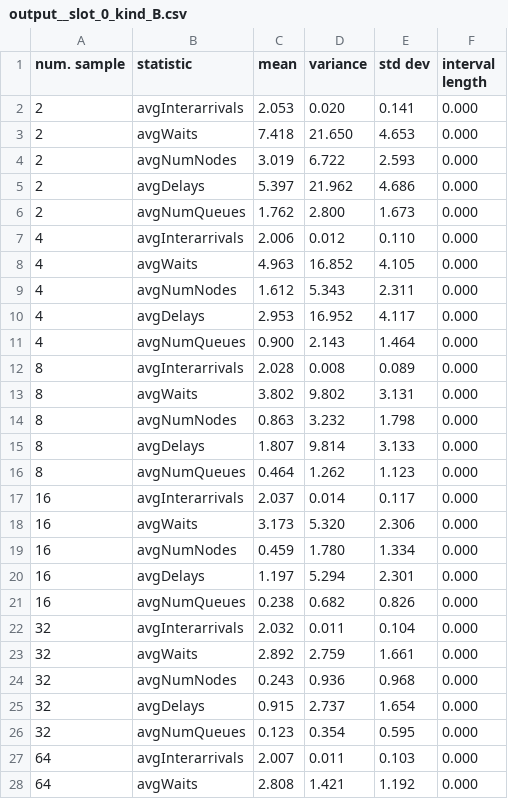
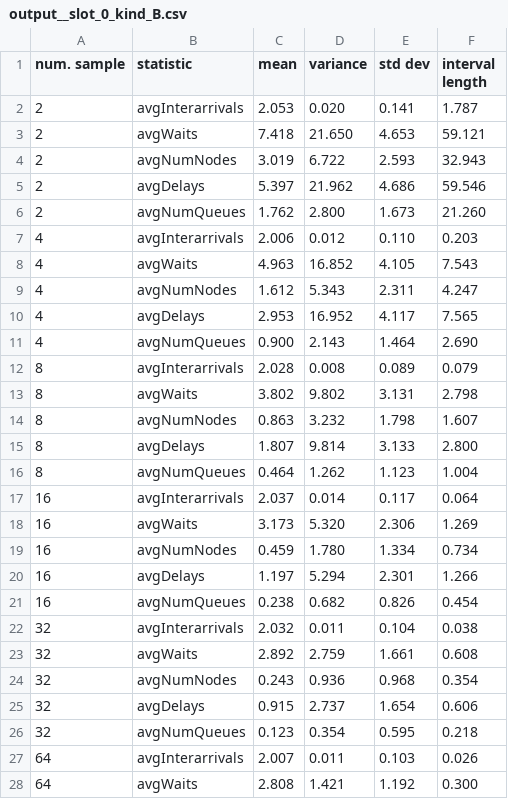
Before and after one commit to lucaMastro/PMCSN-simulation, a CSV file: output/output__slot_0_kind_B.csv, drawn as a sheet; only a part is shown; the diff covers the shown part only.

Commit message:
computed confidence interval

```diff
--- a/output/output__slot_0_kind_B.csv
+++ b/output/output__slot_0_kind_B.csv
@@ -1,28 +1,28 @@
 num. sample,statistic,mean,variance,std dev,interval length
-2,avgInterarrivals,2.053,0.020,0.141,0.000
-2,avgWaits,7.418,21.650,4.653,0.000
-2,avgNumNodes,3.019,6.722,2.593,0.000
-2,avgDelays,5.397,21.962,4.686,0.000
-2,avgNumQueues,1.762,2.800,1.673,0.000
-4,avgInterarrivals,2.006,0.012,0.110,0.000
-4,avgWaits,4.963,16.852,4.105,0.000
-4,avgNumNodes,1.612,5.343,2.311,0.000
-4,avgDelays,2.953,16.952,4.117,0.000
-4,avgNumQueues,0.900,2.143,1.464,0.000
-8,avgInterarrivals,2.028,0.008,0.089,0.000
-8,avgWaits,3.802,9.802,3.131,0.000
-8,avgNumNodes,0.863,3.232,1.798,0.000
-8,avgDelays,1.807,9.814,3.133,0.000
-8,avgNumQueues,0.464,1.262,1.123,0.000
-16,avgInterarrivals,2.037,0.014,0.117,0.000
-16,avgWaits,3.173,5.320,2.306,0.000
-16,avgNumNodes,0.459,1.780,1.334,0.000
-16,avgDelays,1.197,5.294,2.301,0.000
-16,avgNumQueues,0.238,0.682,0.826,0.000
-32,avgInterarrivals,2.032,0.011,0.104,0.000
-32,avgWaits,2.892,2.759,1.661,0.000
-32,avgNumNodes,0.243,0.936,0.968,0.000
-32,avgDelays,0.915,2.737,1.654,0.000
-32,avgNumQueues,0.123,0.354,0.595,0.000
-64,avgInterarrivals,2.007,0.011,0.103,0.000
-64,avgWaits,2.808,1.421,1.192,0.000
+2,avgInterarrivals,2.053,0.020,0.141,1.787
+2,avgWaits,7.418,21.650,4.653,59.121
+2,avgNumNodes,3.019,6.722,2.593,32.943
+2,avgDelays,5.397,21.962,4.686,59.546
+2,avgNumQueues,1.762,2.800,1.673,21.260
+4,avgInterarrivals,2.006,0.012,0.110,0.203
+4,avgWaits,4.963,16.852,4.105,7.543
+4,avgNumNodes,1.612,5.343,2.311,4.247
+4,avgDelays,2.953,16.952,4.117,7.565
+4,avgNumQueues,0.900,2.143,1.464,2.690
+8,avgInterarrivals,2.028,0.008,0.089,0.079
+8,avgWaits,3.802,9.802,3.131,2.798
+8,avgNumNodes,0.863,3.232,1.798,1.607
+8,avgDelays,1.807,9.814,3.133,2.800
+8,avgNumQueues,0.464,1.262,1.123,1.004
+16,avgInterarrivals,2.037,0.014,0.117,0.064
+16,avgWaits,3.173,5.320,2.306,1.269
+16,avgNumNodes,0.459,1.780,1.334,0.734
+16,avgDelays,1.197,5.294,2.301,1.266
+16,avgNumQueues,0.238,0.682,0.826,0.454
+32,avgInterarrivals,2.032,0.011,0.104,0.038
+32,avgWaits,2.892,2.759,1.661,0.608
+32,avgNumNodes,0.243,0.936,0.968,0.354
+32,avgDelays,0.915,2.737,1.654,0.606
+32,avgNumQueues,0.123,0.354,0.595,0.218
+64,avgInterarrivals,2.007,0.011,0.103,0.026
+64,avgWaits,2.808,1.421,1.192,0.300
```
Also changed, not shown: 8 edited cells elsewhere in this file, output/output__slot_1_kind_B.csv, output/output__slot_3_kind_B.csv, 4 other files.
